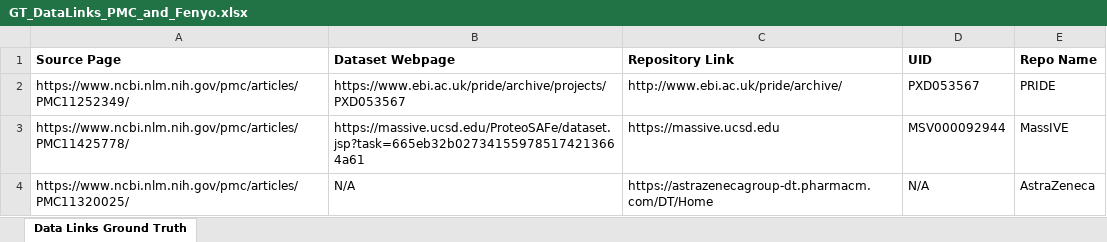
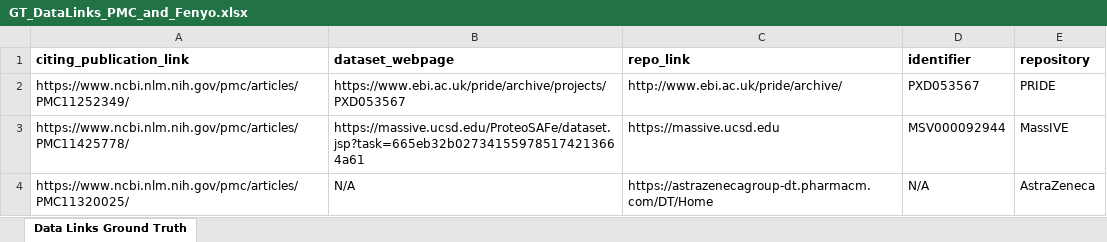
Before and after one commit to VIDA-NYU/data-gatherer, an Excel workbook: output/gold/GT_DataLinks_PMC_and_Fenyo.xlsx, sheet Data Links Ground Truth, drawn as a sheet; only a part is shown; values as stored, in another font and other column widths than the file's, no borders; removed rows and columns are numbered as before the commit, all else as after; the diff names each change by its address in the sheet, - before the commit and + after, or states it on an @@ line.

Commit message:
Notebook updates and field standardization to have corresponding column names across ground truth datasets

```diff
--- a/output/gold/GT_DataLinks_PMC_and_Fenyo.xlsx (sheet Data Links Ground Truth)
+++ b/output/gold/GT_DataLinks_PMC_and_Fenyo.xlsx (sheet Data Links Ground Truth)
-row 1: Source Page | Dataset Webpage | Repository Link | UID | Repo Name
+row 1: citing_publication_link | dataset_webpage | repo_link | identifier | repository
```
Also changed, not shown: 2 other files.
